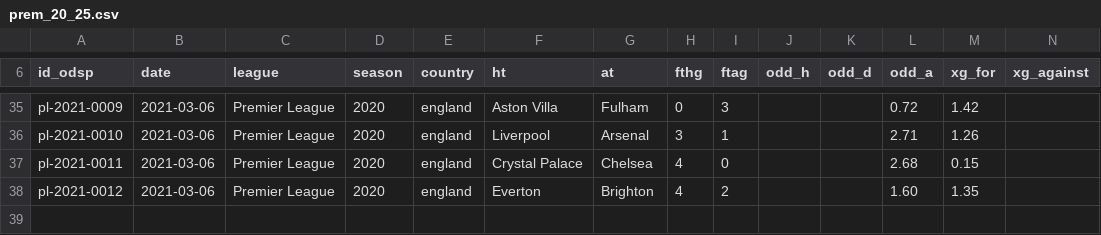
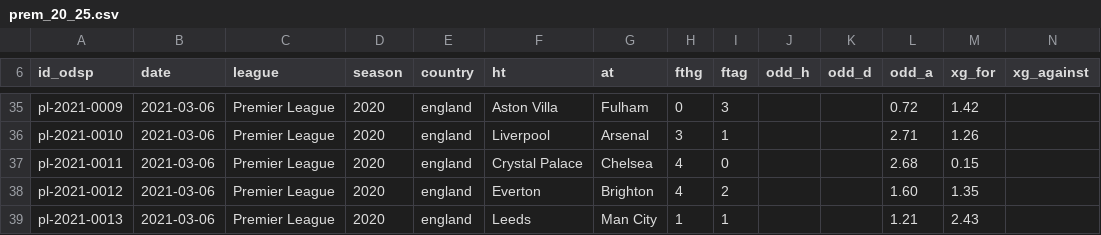
Before and after one commit to ReverseMomentum/TurnaroundIQ, a CSV file: stats/prem_20_25.csv, drawn as a sheet; only a part is shown, gaps mark what is left out; the diff names each change by its address in the sheet, - before the commit and + after, or states it on an @@ line.

Commit message:
Add Leeds vs Man City (2021-03-06) stats row

```diff
--- a/stats/prem_20_25.csv
+++ b/stats/prem_20_25.csv
+row 39: pl-2021-0013 | 2021-03-06 | Premier League | 2020 | england | Leeds | Man City | 1 | 1 |  |  | 1.21 | 2.43
```
